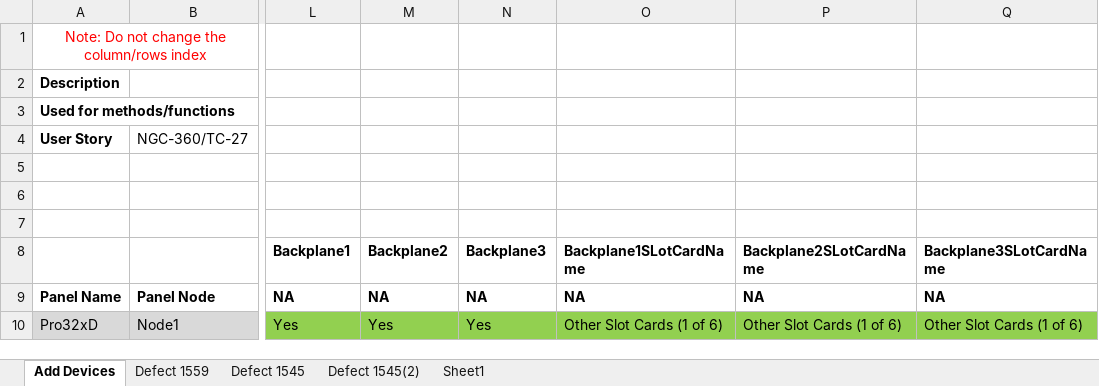
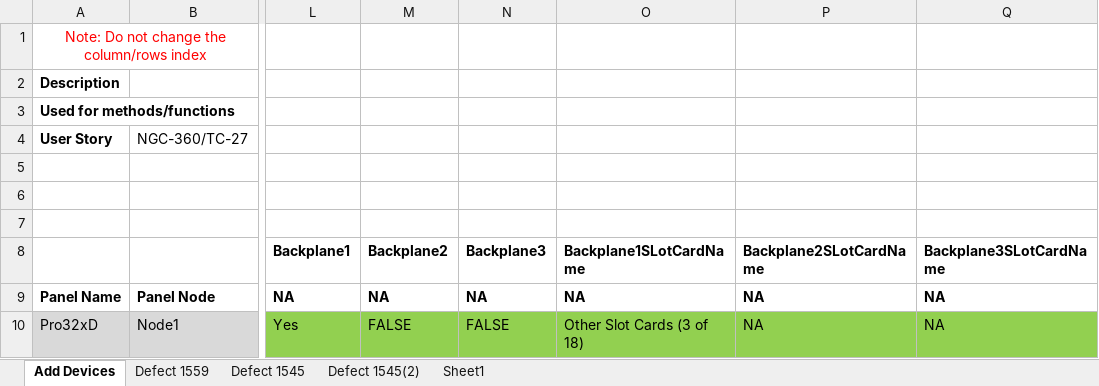
Before and after one commit to rohanpaw/DesktopInt, an Excel workbook: Test Data/TC_27_28_Verify_Add_Unit_Details_For_Pro32xD_Pro32xBB_Pro16xD_Pro16xBB.xlsx, sheet Add Devices, drawn as a sheet; only a part is shown, gaps mark what is left out; values as stored, in another font and other column widths than the file's, no borders; the diff names each change by its address in the sheet, - before the commit and + after, or states it on an @@ line.

```diff
--- a/Test Data/TC_27_28_Verify_Add_Unit_Details_For_Pro32xD_Pro32xBB_Pro16xD_Pro16xBB.xlsx (sheet Add Devices)
+++ b/Test Data/TC_27_28_Verify_Add_Unit_Details_For_Pro32xD_Pro32xBB_Pro16xD_Pro16xBB.xlsx (sheet Add Devices)
-M10 (Backplane2): Yes
+M10 (Backplane2): FALSE
-N10 (Backplane3): Yes
+N10 (Backplane3): FALSE
-O10 (Backplane1SLotCardName): Other Slot Cards (1 of 6)
+O10 (Backplane1SLotCardName): Other Slot Cards (3 of 18)
-P10 (Backplane2SLotCardName): Other Slot Cards (1 of 6)
+P10 (Backplane2SLotCardName): NA
-Q10 (Backplane3SLotCardName): Other Slot Cards (1 of 6)
+Q10 (Backplane3SLotCardName): NA
```
Also changed, not shown: sheet Defect 1559, sheet Defect 1545, Test Data/TC_40_Verify_Node_Selection_In_Project_View_On_Addition_Of_Slot_Loop_Cards.xlsx, Test Data/TC_51987_Verify_If_Panel_Type_Dropdown_Is_Filtered_Based_On_The_Slotcard_Positions_Occupied.xlsx, 26 other files.
